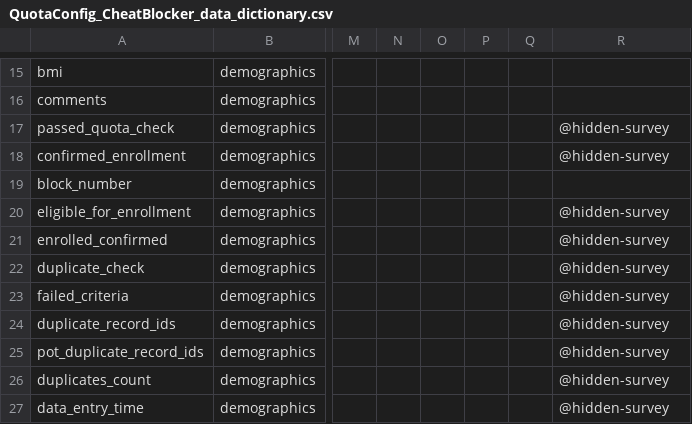
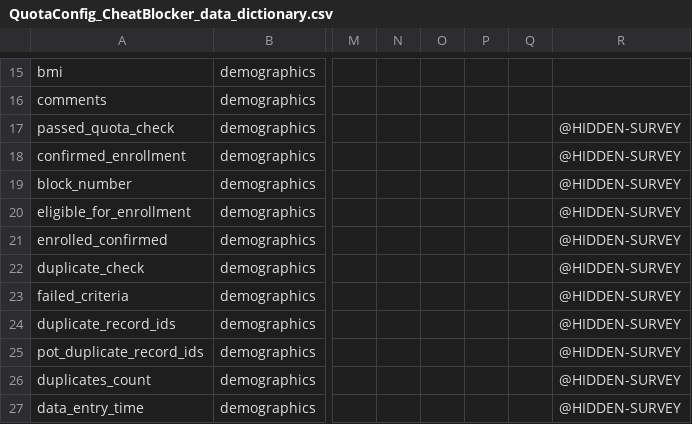
Before and after one commit to MUSC-BMIC/redcap_quotas, a CSV file: QuotaConfig_CheatBlocker_data_dictionary.csv, drawn as a sheet; only a part is shown, gaps mark what is left out; the diff names each change by its address in the sheet, - before the commit and + after, or states it on an @@ line.

```diff
--- a/QuotaConfig_CheatBlocker_data_dictionary.csv
+++ b/QuotaConfig_CheatBlocker_data_dictionary.csv
-R17:R18: @hidden-survey
+R17:R18: @HIDDEN-SURVEY
-R19: (empty)
+R19: @HIDDEN-SURVEY
-R20:R27: @hidden-survey
+R20:R27: @HIDDEN-SURVEY
```
Also changed, not shown: QuotaConfig_data_dictionary.csv, 4 other files.
